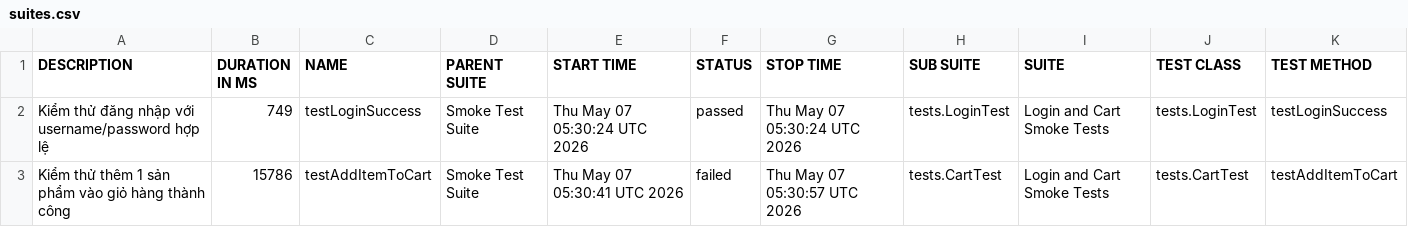
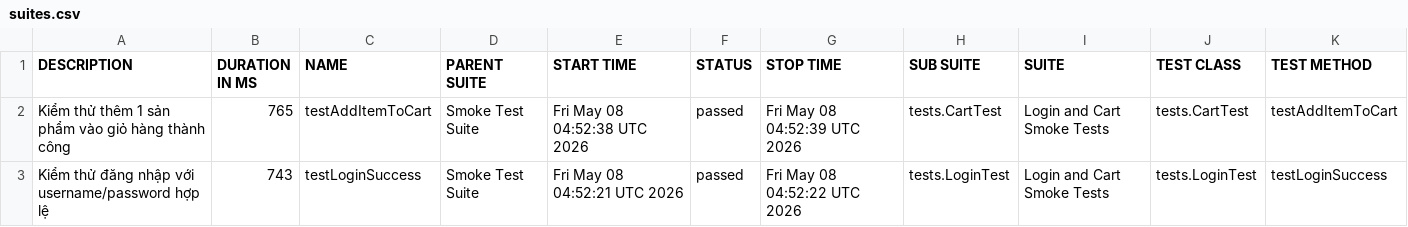
Before and after one commit to tranleanhdai/selenium-framework, a CSV file: data/suites.csv, drawn as a sheet.

```diff
--- a/data/suites.csv
+++ b/data/suites.csv
@@ -1,3 +1,3 @@
 "DESCRIPTION","DURATION IN MS","NAME","PARENT SUITE","START TIME","STATUS","STOP TIME","SUB SUITE","SUITE","TEST CLASS","TEST METHOD"
-"Kiểm thử đăng nhập với username/password hợp lệ","749","testLoginSuccess","Smoke Test Suite","Thu May 07 05:30:24 UTC 2026","passed","Thu May 07 05:30:24 UTC 2026","tests.LoginTest","Login and Cart Smoke Tests","tests.LoginTest","testLoginSuccess"
-"Kiểm thử thêm 1 sản phẩm vào giỏ hàng thành công","15786","testAddItemToCart","Smoke Test Suite","Thu May 07 05:30:41 UTC 2026","failed","Thu May 07 05:30:57 UTC 2026","tests.CartTest","Login and Cart Smoke Tests","tests.CartTest","testAddItemToCart"
+"Kiểm thử thêm 1 sản phẩm vào giỏ hàng thành công","765","testAddItemToCart","Smoke Test Suite","Fri May 08 04:52:38 UTC 2026","passed","Fri May 08 04:52:39 UTC 2026","tests.CartTest","Login and Cart Smoke Tests","tests.CartTest","testAddItemToCart"
+"Kiểm thử đăng nhập với username/password hợp lệ","743","testLoginSuccess","Smoke Test Suite","Fri May 08 04:52:21 UTC 2026","passed","Fri May 08 04:52:22 UTC 2026","tests.LoginTest","Login and Cart Smoke Tests","tests.LoginTest","testLoginSuccess"
```
Also changed, not shown: 38 other files.
